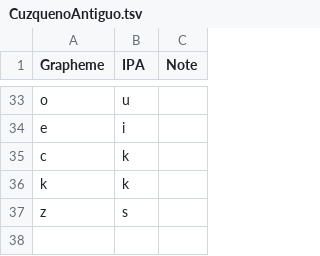
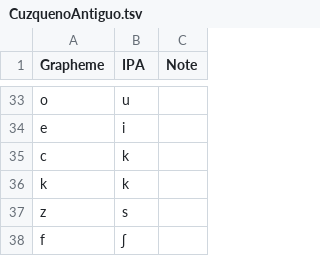
Before and after one commit to lexibank/crossandean, a TSV file: etc/orthography/CuzquenoAntiguo.tsv, drawn as a sheet; only a part is shown, gaps mark what is left out; the diff names each change by its address in the sheet, - before the commit and + after, or states it on an @@ line.

```diff
--- a/etc/orthography/CuzquenoAntiguo.tsv
+++ b/etc/orthography/CuzquenoAntiguo.tsv
+row 38: f | ʃ
```
Also changed, not shown: etc/orthography/Huanca.tsv, etc/orthography/HuarazHuailas.tsv, 12 other files.
